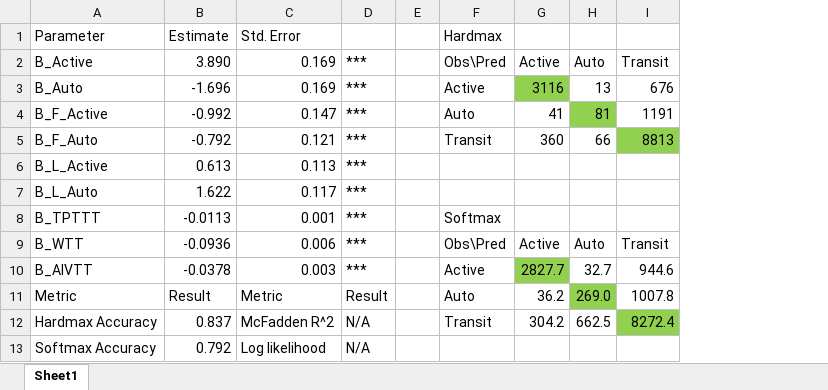
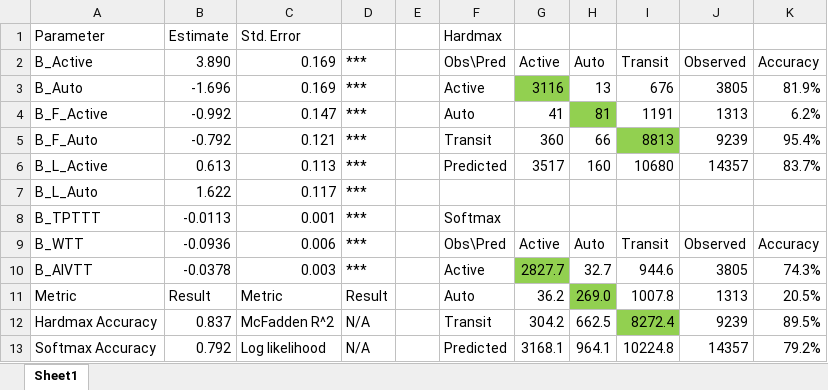
Before and after one commit to gonzaloMS-2000/PORPOS-TMG, an Excel workbook: SMTO_2015/Mode_Choice_Logit/Proposed/Proposed_Results.xlsx, sheet Sheet1, drawn as a sheet; values as stored, in another font and other column widths than the file's, no borders; the diff names each change by its address in the sheet, - before the commit and + after, or states it on an @@ line.

```diff
--- a/SMTO_2015/Mode_Choice_Logit/Proposed/Proposed_Results.xlsx (sheet Sheet1)
+++ b/SMTO_2015/Mode_Choice_Logit/Proposed/Proposed_Results.xlsx (sheet Sheet1)
+column J, rows 2-13: Observed | 3805 | 1313 | 9239 | 14357 |  |  | Observed | 3805 | 1313 | 9239 | 14357
+column K, rows 2-13: Accuracy | 81.9% | 6.2% | 95.4% | 83.7% |  |  | Accuracy | 74.3% | 20.5% | 89.5% | 79.2%
-F6: (empty)
+F6: Predicted
-G6: (empty)
+G6: 3517
-H6: (empty)
+H6: 160
-I6: (empty)
+I6: 10680
-F13: (empty)
+F13: Predicted
-G13: (empty)
+G13: 3168.1
-H13: (empty)
+H13: 964.1
-I13: (empty)
+I13: 10224.8
```
Also changed, not shown: SMTO_2015/Location_Choice_Logit/Proposed/Full_Results.xlsx, SMTO_2015/Location_Choice_Random_Forest/Proposed/Proposed_Results.xlsx, 1 other file.
